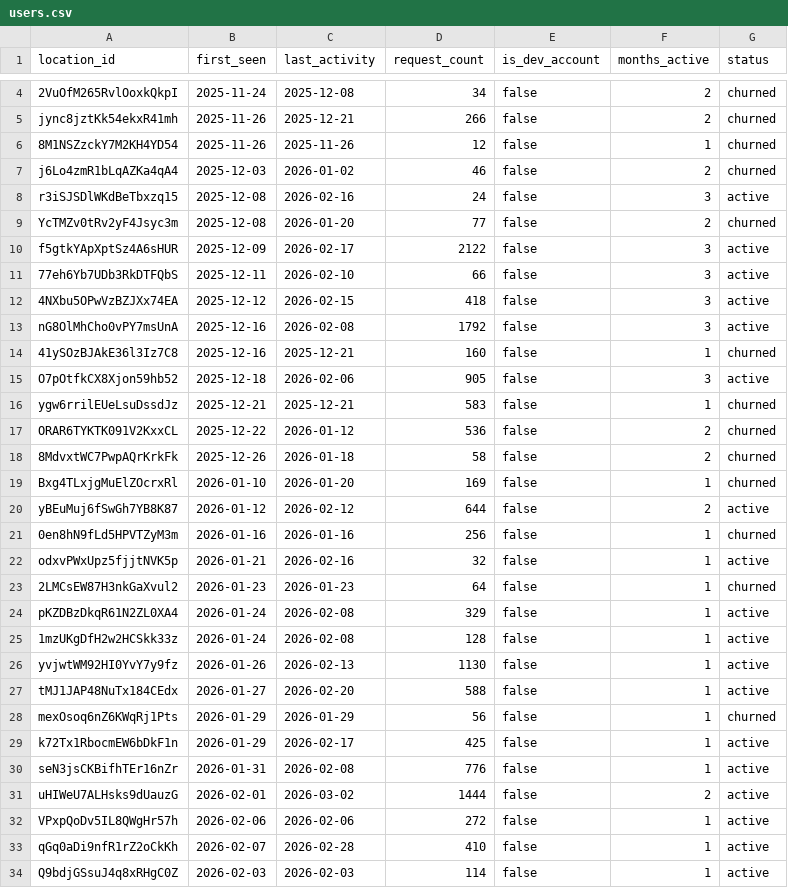
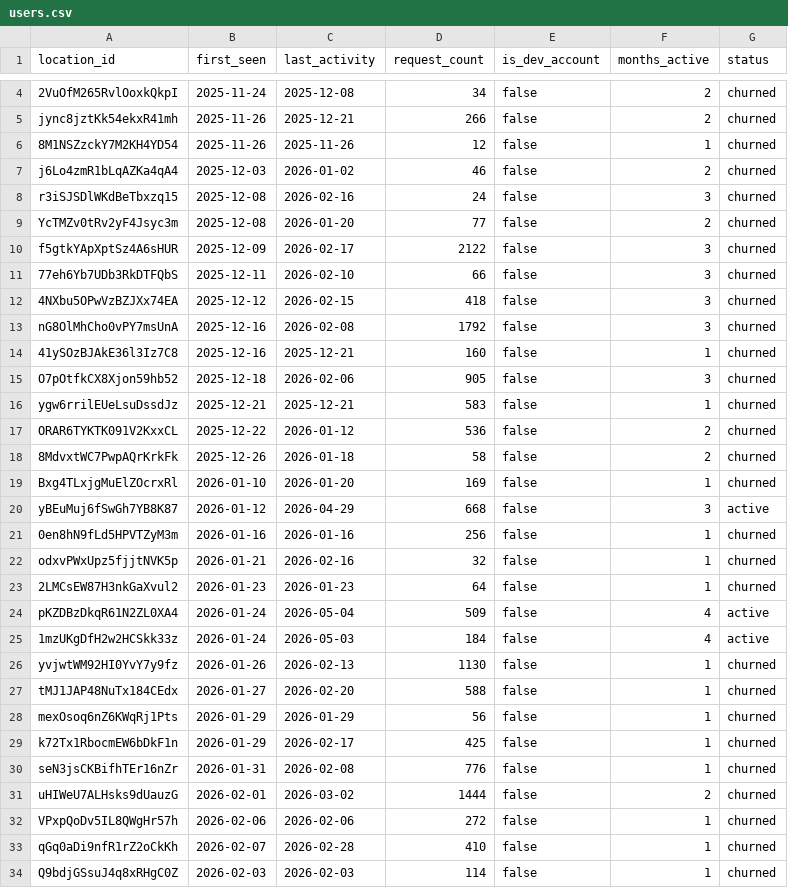
Before and after one commit to dasonshi/custom-object-importer, a CSV file: users.csv, drawn as a sheet; only a part is shown, gaps mark what is left out; the diff covers the shown part only.

Commit message:
Add over-time user activity tracker (history snapshots + trend view)
- users.csv: add 4 new installs, refresh 9 active users, churn 21
  silent-since-Feb users
- user_activity_history.csv: weekly snapshots backfilled from users.csv
  (active_30d / churned / new_30d / retention% per Monday)
- scripts/snapshot.py: append today's row, or --rebuild full history
- scripts/axiom.sh: new "snapshot" and "trend" subcommands
- CLAUDE.md: document the tracker workflow

```diff
--- a/users.csv
+++ b/users.csv
@@ -7,10 +7,10 @@ jync8jztKk54ekxR41mh,2025-11-26,2025-12-21,266,false,2,churned
 j6Lo4zmR1bLqAZKa4qA4,2025-12-03,2026-01-02,46,false,2,churned
-r3iSJSDlWKdBeTbxzq15,2025-12-08,2026-02-16,24,false,3,active
+r3iSJSDlWKdBeTbxzq15,2025-12-08,2026-02-16,24,false,3,churned
 YcTMZv0tRv2yF4Jsyc3m,2025-12-08,2026-01-20,77,false,2,churned
-f5gtkYApXptSz4A6sHUR,2025-12-09,2026-02-17,2122,false,3,active
-77eh6Yb7UDb3RkDTFQbS,2025-12-11,2026-02-10,66,false,3,active
-4NXbu5OPwVzBZJXx74EA,2025-12-12,2026-02-15,418,false,3,active
-nG8OlMhCho0vPY7msUnA,2025-12-16,2026-02-08,1792,false,3,active
+f5gtkYApXptSz4A6sHUR,2025-12-09,2026-02-17,2122,false,3,churned
+77eh6Yb7UDb3RkDTFQbS,2025-12-11,2026-02-10,66,false,3,churned
+4NXbu5OPwVzBZJXx74EA,2025-12-12,2026-02-15,418,false,3,churned
+nG8OlMhCho0vPY7msUnA,2025-12-16,2026-02-08,1792,false,3,churned
 41ySOzBJAkE36l3Iz7C8,2025-12-16,2025-12-21,160,false,1,churned
-O7pOtfkCX8Xjon59hb52,2025-12-18,2026-02-06,905,false,3,active
+O7pOtfkCX8Xjon59hb52,2025-12-18,2026-02-06,905,false,3,churned
 ygw6rrilEUeLsuDssdJz,2025-12-21,2025-12-21,583,false,1,churned
@@ -19,16 +19,16 @@ ORAR6TYKTK091V2KxxCL,2025-12-22,2026-01-12,536,false,2,churned
 Bxg4TLxjgMuElZOcrxRl,2026-01-10,2026-01-20,169,false,1,churned
-yBEuMuj6fSwGh7YB8K87,2026-01-12,2026-02-12,644,false,2,active
+yBEuMuj6fSwGh7YB8K87,2026-01-12,2026-04-29,668,false,3,active
 0en8hN9fLd5HPVTZyM3m,2026-01-16,2026-01-16,256,false,1,churned
-odxvPWxUpz5fjjtNVK5p,2026-01-21,2026-02-16,32,false,1,active
+odxvPWxUpz5fjjtNVK5p,2026-01-21,2026-02-16,32,false,1,churned
 2LMCsEW87H3nkGaXvul2,2026-01-23,2026-01-23,64,false,1,churned
-pKZDBzDkqR61N2ZL0XA4,2026-01-24,2026-02-08,329,false,1,active
-1mzUKgDfH2w2HCSkk33z,2026-01-24,2026-02-08,128,false,1,active
-yvjwtWM92HI0YvY7y9fz,2026-01-26,2026-02-13,1130,false,1,active
-tMJ1JAP48NuTx184CEdx,2026-01-27,2026-02-20,588,false,1,active
+pKZDBzDkqR61N2ZL0XA4,2026-01-24,2026-05-04,509,false,4,active
+1mzUKgDfH2w2HCSkk33z,2026-01-24,2026-05-03,184,false,4,active
+yvjwtWM92HI0YvY7y9fz,2026-01-26,2026-02-13,1130,false,1,churned
+tMJ1JAP48NuTx184CEdx,2026-01-27,2026-02-20,588,false,1,churned
 mexOsoq6nZ6KWqRj1Pts,2026-01-29,2026-01-29,56,false,1,churned
-k72Tx1RbocmEW6bDkF1n,2026-01-29,2026-02-17,425,false,1,active
-seN3jsCKBifhTEr16nZr,2026-01-31,2026-02-08,776,false,1,active
-uHIWeU7ALHsks9dUauzG,2026-02-01,2026-03-02,1444,false,2,active
-VPxpQoDv5IL8QWgHr57h,2026-02-06,2026-02-06,272,false,1,active
-qGq0aDi9nfR1rZ2oCkKh,2026-02-07,2026-02-28,410,false,1,active
-Q9bdjGSsuJ4q8xRHgC0Z,2026-02-03,2026-02-03,114,false,1,active
+k72Tx1RbocmEW6bDkF1n,2026-01-29,2026-02-17,425,false,1,churned
+seN3jsCKBifhTEr16nZr,2026-01-31,2026-02-08,776,false,1,churned
+uHIWeU7ALHsks9dUauzG,2026-02-01,2026-03-02,1444,false,2,churned
+VPxpQoDv5IL8QWgHr57h,2026-02-06,2026-02-06,272,false,1,churned
+qGq0aDi9nfR1rZ2oCkKh,2026-02-07,2026-02-28,410,false,1,churned
+Q9bdjGSsuJ4q8xRHgC0Z,2026-02-03,2026-02-03,114,false,1,churned
```
Also changed, not shown: 4 added rows and 24 edited cells elsewhere in this file, 4 other files.
